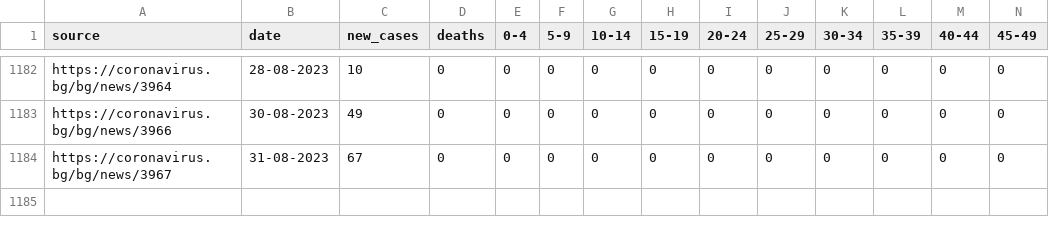
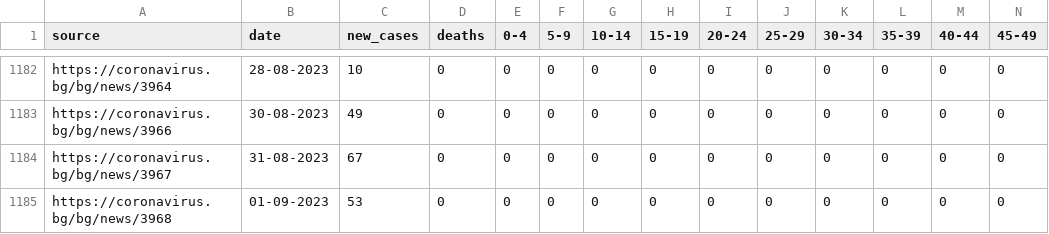
Before and after one commit to georgethebeatle/scrapecorona, a CSV file: covid.csv, drawn as a sheet; only a part is shown, gaps mark what is left out; rows hold the shown columns only; the diff names each change by its address in the sheet, - before the commit and + after, or states it on an @@ line.

Commit message:
Update data

```diff
--- a/covid.csv
+++ b/covid.csv
+row 1185: https://coronavirus.bg/bg/news/3968 | 01-09-2023 | 53 | 0 | 0 | 0 | 0 | 0 | 0 | 0 | 0 | 0 | 0 | 0
```
Also changed, not shown: 2 other files.
